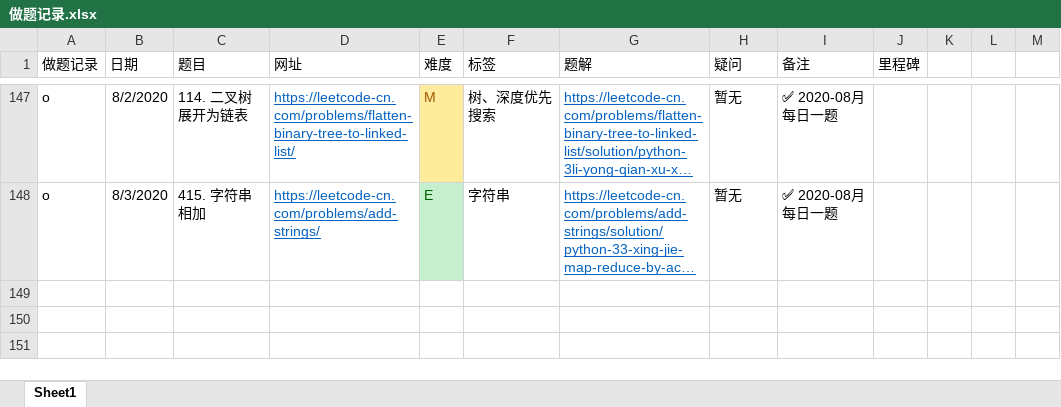
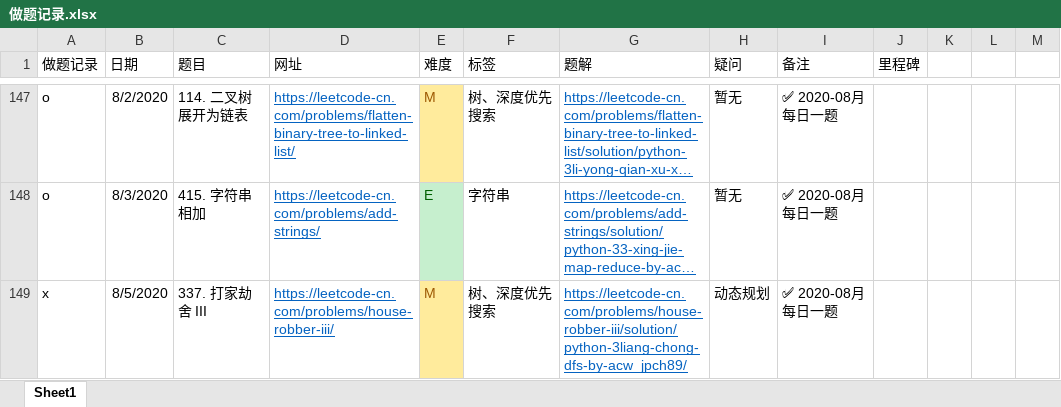
Before and after one commit to jpch89/leetcode, an Excel workbook: 做题记录.xlsx, sheet Sheet1, drawn as a sheet; only a part is shown, gaps mark what is left out; long unchanged cells end in …; values as stored, in another font and other column widths than the file's, no borders; the diff names each change by its address in the sheet, - before the commit and + after, or states it on an @@ line.

```diff
--- a/做题记录.xlsx (sheet Sheet1)
+++ b/做题记录.xlsx (sheet Sheet1)
+row 149: x | 8/5/2020 | 337. 打家劫舍 III | https://leetcode-cn.com/problems/house-robber-iii/ | M | 树、深度优先搜索 | https://leetcode-cn.com/problems/house-robber-iii/solution/python-3liang-chong-dfs-by-acw_jpch89/ | 动态规划 | ✅ 2020-08月 每日一题
```
Also changed, not shown: 1 other file.
